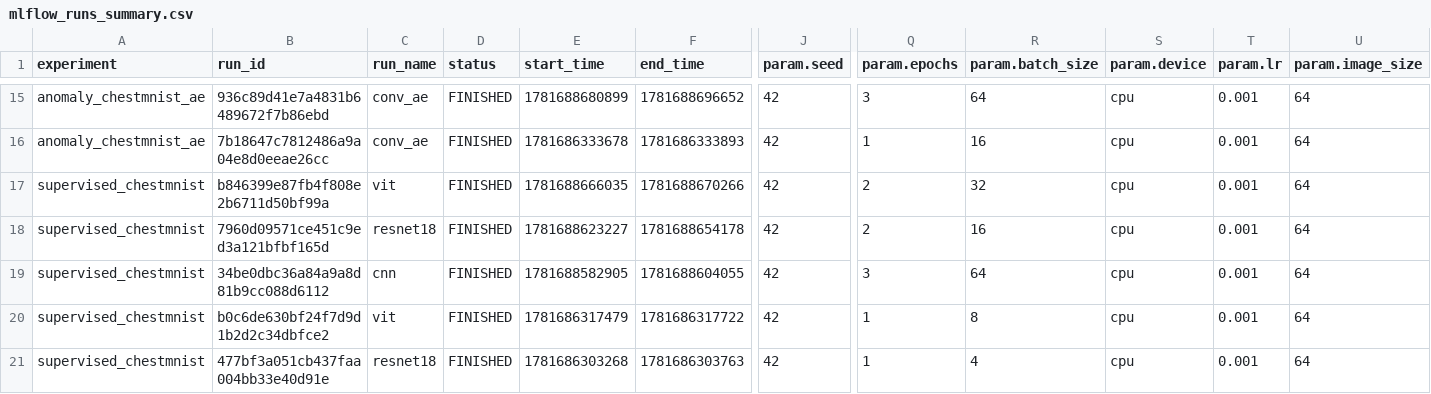
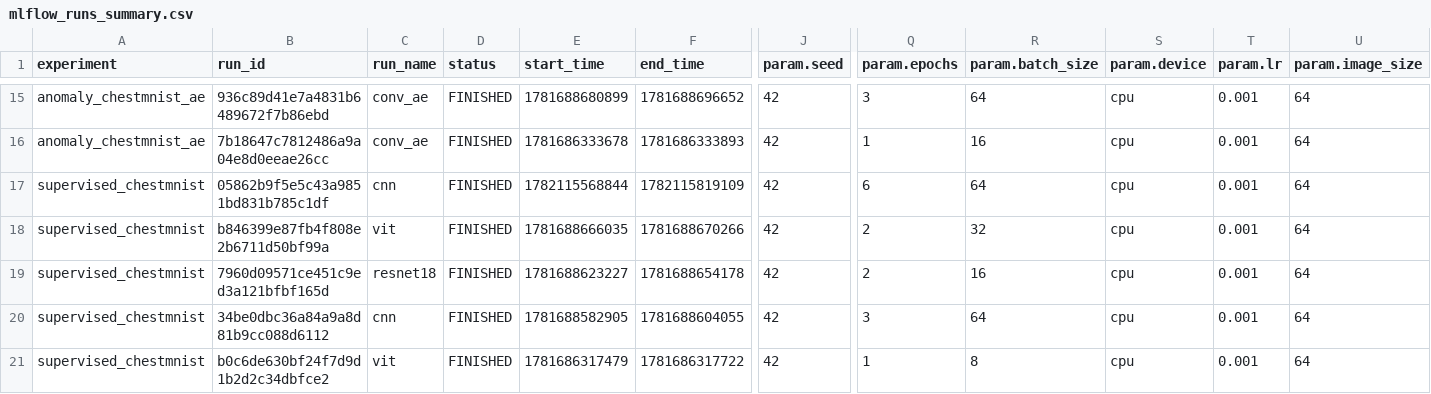
Before and after one commit to totosoubi/radiology-triage-deep-learning, a CSV file: artifacts/mlflow_runs_summary.csv, drawn as a sheet; only a part is shown, gaps mark what is left out; the shorter side is filled out with more unchanged rows; rows hold the shown columns only; the diff names each change by its address in the sheet, - before the commit and + after, or states it on an @@ line.

```diff
--- a/artifacts/mlflow_runs_summary.csv
+++ b/artifacts/mlflow_runs_summary.csv
+row 17: supervised_chestmnist | 05862b9f5e5c43a9851bd831b785c1df | cnn | FINISHED | 1782115568844 | 1782115819109 | 42 | 6 | 64 | cpu | 0.001 | 64
```
Also changed, not shown: artifacts/per_class_metrics_cnn.csv, 13 other files.
